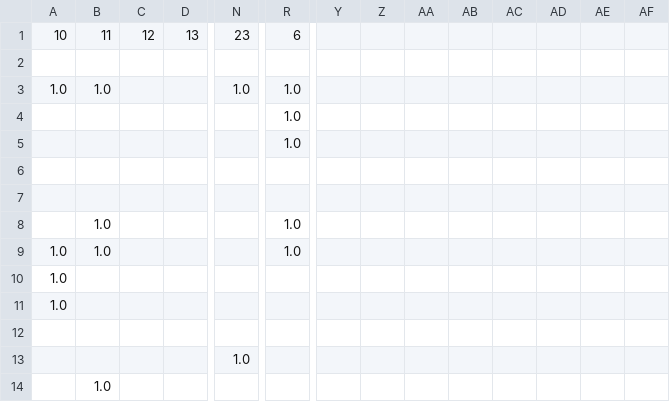
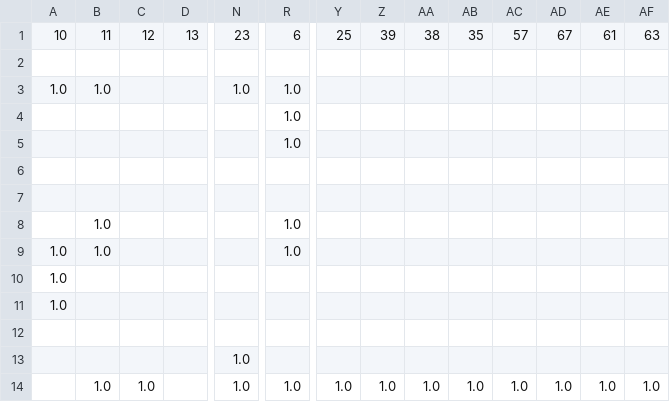
Before and after one commit to juliavictor/my-first-blog, a CSV file: recommend.csv, drawn as a sheet; only a part is shown, gaps mark what is left out; the diff names each change by its address in the sheet, - before the commit and + after, or states it on an @@ line.

```diff
--- a/recommend.csv
+++ b/recommend.csv
-Y1: (empty)
+Y1: 25
-Z1: (empty)
+Z1: 39
-AA1: (empty)
+AA1: 38
-AB1: (empty)
+AB1: 35
-AC1: (empty)
+AC1: 57
-AD1: (empty)
+AD1: 67
-AE1: (empty)
+AE1: 61
-AF1: (empty)
+AF1: 63
-C14: (empty)
+C14: 1.0
-N14: (empty)
+N14: 1.0
-R14: (empty)
+R14: 1.0
-Y14: (empty)
+Y14: 1.0
-Z14: (empty)
+Z14: 1.0
-AA14: (empty)
+AA14: 1.0
-AB14: (empty)
+AB14: 1.0
-AC14: (empty)
+AC14: 1.0
-AD14: (empty)
+AD14: 1.0
-AE14: (empty)
+AE14: 1.0
-AF14: (empty)
+AF14: 1.0
```
Also changed, not shown: categories.csv, 4 other files.
